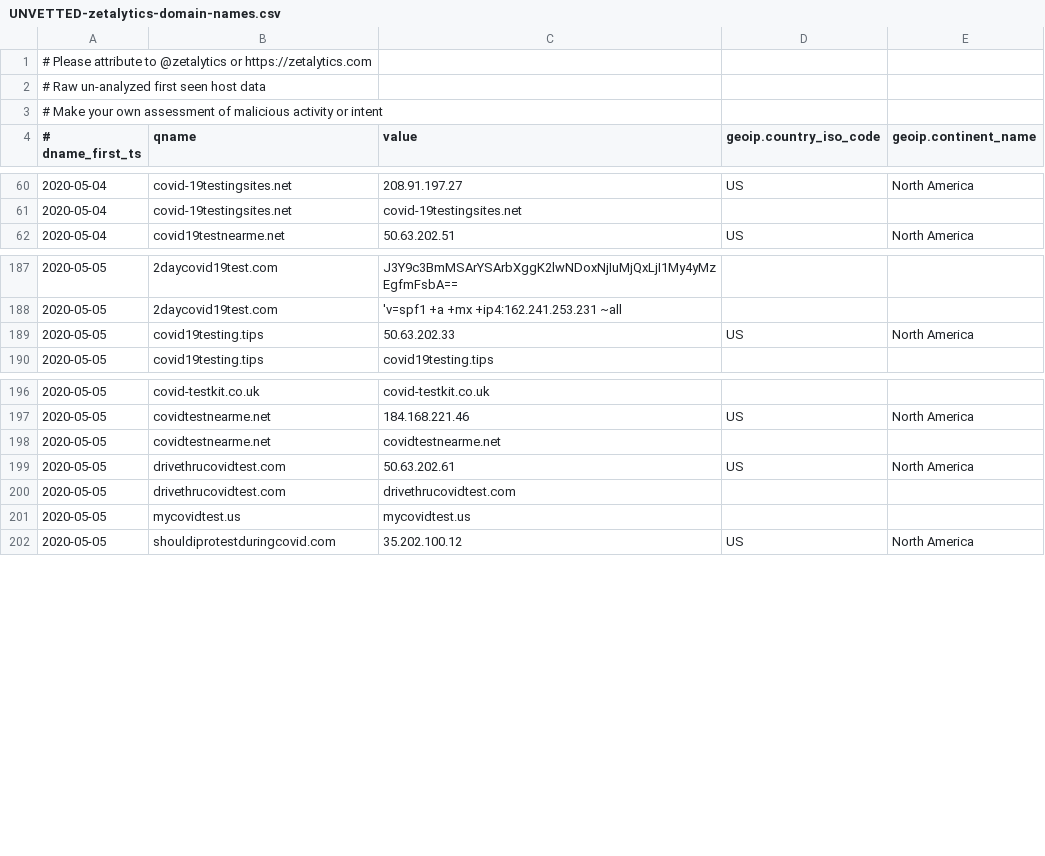
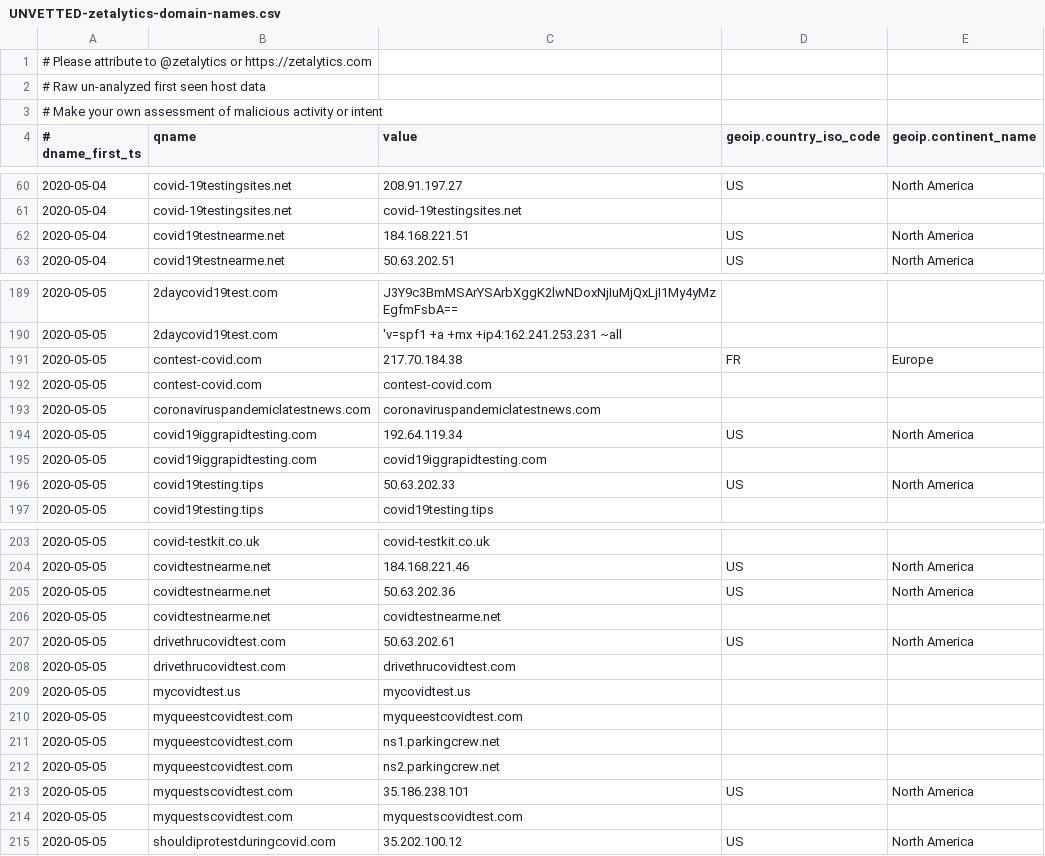
Before and after one commit to COVID-19-CTI-LEAGUE/PUBLIC_RELEASE, a CSV file: UNVETTED-zetalytics-domain-names.csv, drawn as a sheet; only a part is shown, gaps mark what is left out; the diff covers the shown part only.

```diff
--- a/UNVETTED-zetalytics-domain-names.csv
+++ b/UNVETTED-zetalytics-domain-names.csv
@@ -61,2 +61,3 @@
 2020-05-04,covid-19testingsites.net,covid-19testingsites.net,,
+2020-05-04,covid19testnearme.net,184.168.221.51,US,North America
 2020-05-04,covid19testnearme.net,50.63.202.51,US,North America
@@ -188,2 +190,7 @@
 2020-05-05,2daycovid19test.com,'v=spf1 +a +mx +ip4:162.241.253.231 ~all,,
+2020-05-05,contest-covid.com,217.70.184.38,FR,Europe
+2020-05-05,contest-covid.com,contest-covid.com,,
+2020-05-05,coronaviruspandemiclatestnews.com,coronaviruspandemiclatestnews.com,,
+2020-05-05,covid19iggrapidtesting.com,192.64.119.34,US,North America
+2020-05-05,covid19iggrapidtesting.com,covid19iggrapidtesting.com,,
 2020-05-05,covid19testing.tips,50.63.202.33,US,North America
@@ -197,2 +204,3 @@
 2020-05-05,covidtestnearme.net,184.168.221.46,US,North America
+2020-05-05,covidtestnearme.net,50.63.202.36,US,North America
 2020-05-05,covidtestnearme.net,covidtestnearme.net,,
@@ -201,2 +209,7 @@
 2020-05-05,mycovidtest.us,mycovidtest.us,,
+2020-05-05,myqueestcovidtest.com,myqueestcovidtest.com,,
+2020-05-05,myqueestcovidtest.com,ns1.parkingcrew.net,,
+2020-05-05,myqueestcovidtest.com,ns2.parkingcrew.net,,
+2020-05-05,myquestscovidtest.com,35.186.238.101,US,North America
+2020-05-05,myquestscovidtest.com,myquestscovidtest.com,,
 2020-05-05,shouldiprotestduringcovid.com,35.202.100.12,US,North America
```
Also changed, not shown: 1 added row elsewhere in this file, 1 other file.
